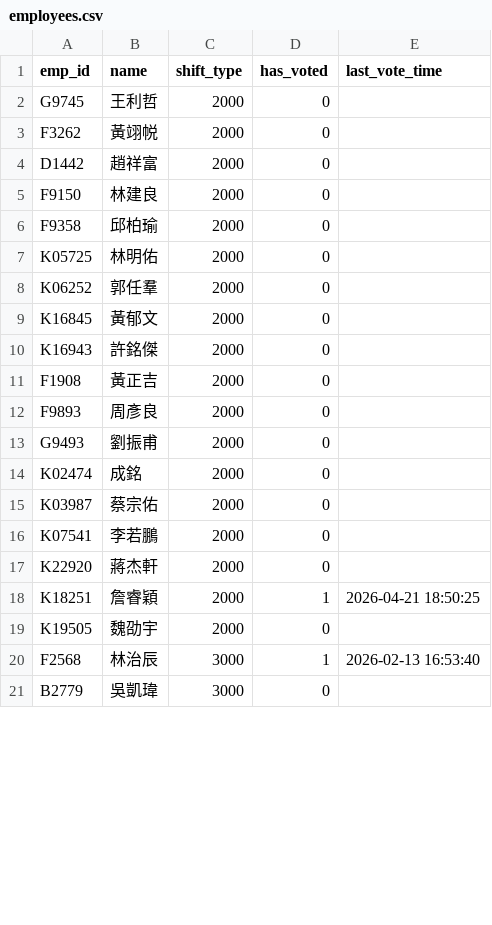
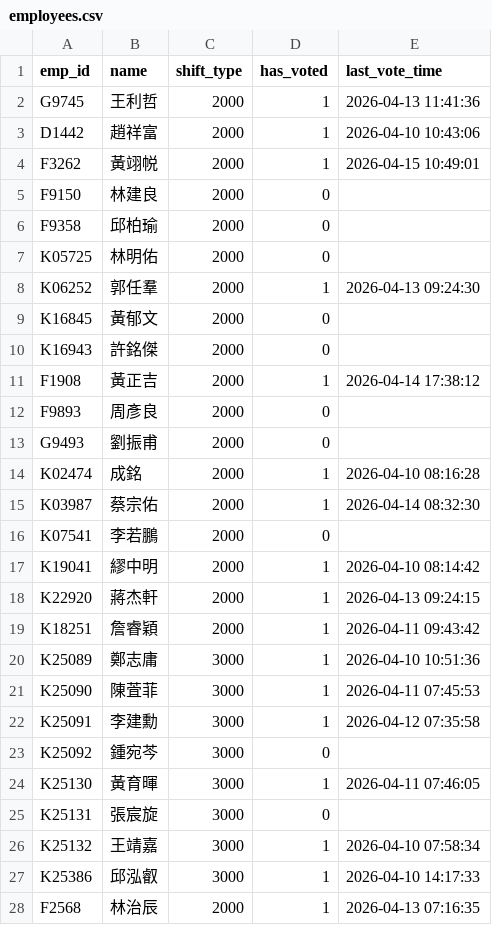
Before and after one commit to xiaLotus/vote_sys, a CSV file: data/2026/04/employees.csv, drawn as a sheet; only a part is shown; the shorter side is filled out with more unchanged rows; the diff covers the shown part only.

```diff
--- a/data/2026/04/employees.csv
+++ b/data/2026/04/employees.csv
@@ -1,5 +1,5 @@
 emp_id,name,shift_type,has_voted,last_vote_time
-G9745,王利哲,2000,0,
-F3262,黃翊帨,2000,0,
-D1442,趙祥富,2000,0,
+G9745,王利哲,2000,1,2026-04-13 11:41:36
+D1442,趙祥富,2000,1,2026-04-10 10:43:06
+F3262,黃翊帨,2000,1,2026-04-15 10:49:01
 F9150,林建良,2000,0,
@@ -7,14 +7,22 @@ F9358,邱柏瑜,2000,0,
 K05725,林明佑,2000,0,
-K06252,郭任羣,2000,0,
+K06252,郭任羣,2000,1,2026-04-13 09:24:30
 K16845,黃郁文,2000,0,
 K16943,許銘傑,2000,0,
-F1908,黃正吉,2000,0,
+F1908,黃正吉,2000,1,2026-04-14 17:38:12
 F9893,周彥良,2000,0,
 G9493,劉振甫,2000,0,
-K02474,成銘,2000,0,
-K03987,蔡宗佑,2000,0,
+K02474,成銘,2000,1,2026-04-10 08:16:28
+K03987,蔡宗佑,2000,1,2026-04-14 08:32:30
 K07541,李若鵬,2000,0,
-K22920,蔣杰軒,2000,0,
-K18251,詹睿穎,2000,1,2026-04-21 18:50:25
-K19505,魏劭宇,2000,0,
-F2568,林治辰,3000,1,2026-02-13 16:53:40
+K19041,繆中明,2000,1,2026-04-10 08:14:42
+K22920,蔣杰軒,2000,1,2026-04-13 09:24:15
+K18251,詹睿穎,2000,1,2026-04-11 09:43:42
+K25089,鄭志庸,3000,1,2026-04-10 10:51:36
+K25090,陳萓菲,3000,1,2026-04-11 07:45:53
+K25091,李建勳,3000,1,2026-04-12 07:35:58
+K25092,鍾宛芩,3000,0,
+K25130,黃育暉,3000,1,2026-04-11 07:46:05
+K25131,張宸旋,3000,0,
+K25132,王靖嘉,3000,1,2026-04-10 07:58:34
+K25386,邱泓叡,3000,1,2026-04-10 14:17:33
+F2568,林治辰,2000,1,2026-04-13 07:16:35
```
Also changed, not shown: 4 added rows, 5 removed rows and 53 edited cells elsewhere in this file, data/2026/04/monthly_votes.csv, 42 other files.
